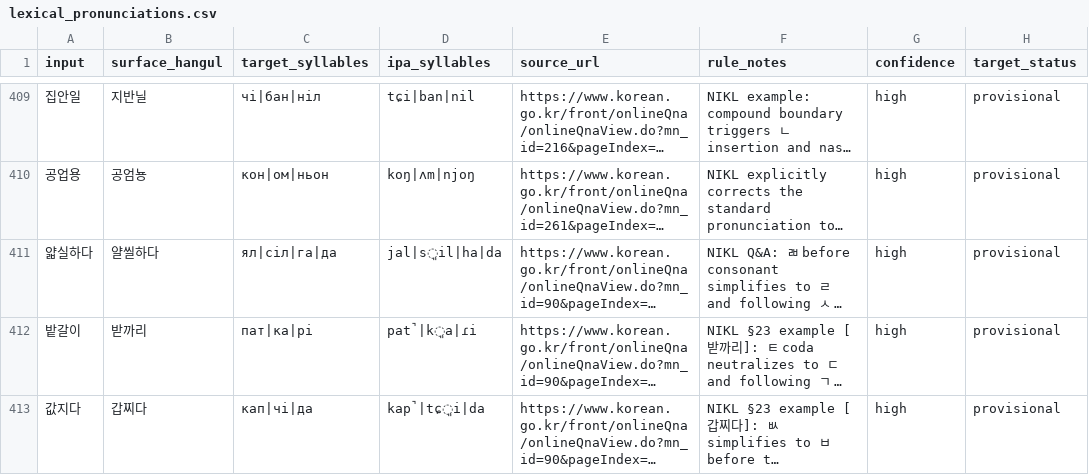
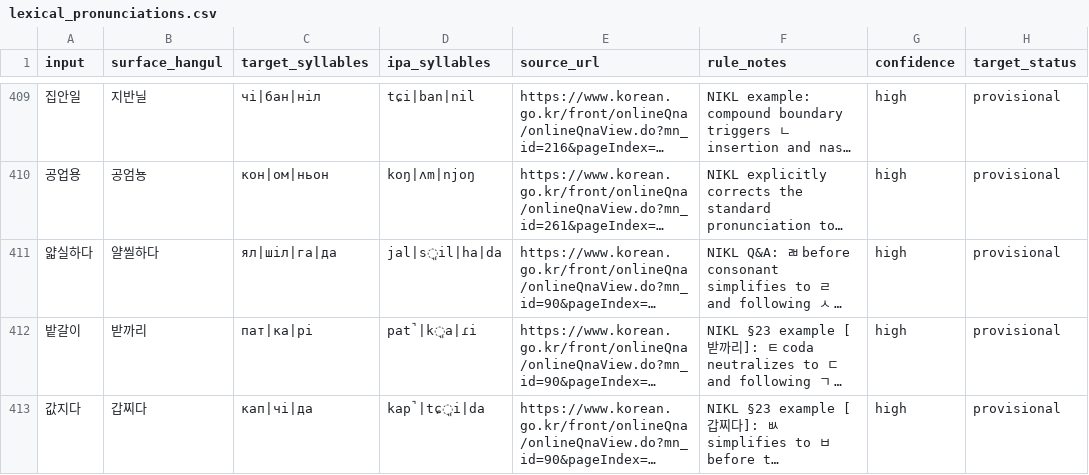
Before and after one commit to ClippyFirst/Korean-Ukrainian-Phonetic-System, a CSV file: data/korean/lexical_pronunciations.csv, drawn as a sheet; only a part is shown, gaps mark what is left out; long unchanged cells end in …; the diff names each change by its address in the sheet, - before the commit and + after, or states it on an @@ line.

Commit message:
Guard corpus-wide lexical onset alignment
* Guard lexical onset targets against aligned surface IPA

* Document corpus-wide onset alignment guard

* Apply the declared ㅆ plus ㅣ target consistently

* Align 얇실하다 with the ㅆ plus ㅣ mapping

* Correct documented target for 얇실하다

```diff
--- a/data/korean/lexical_pronunciations.csv
+++ b/data/korean/lexical_pronunciations.csv
-C411 (target_syllables): ял|сіл|га|да
+C411 (target_syllables): ял|шіл|га|да
```
Also changed, not shown: 2 other files.
